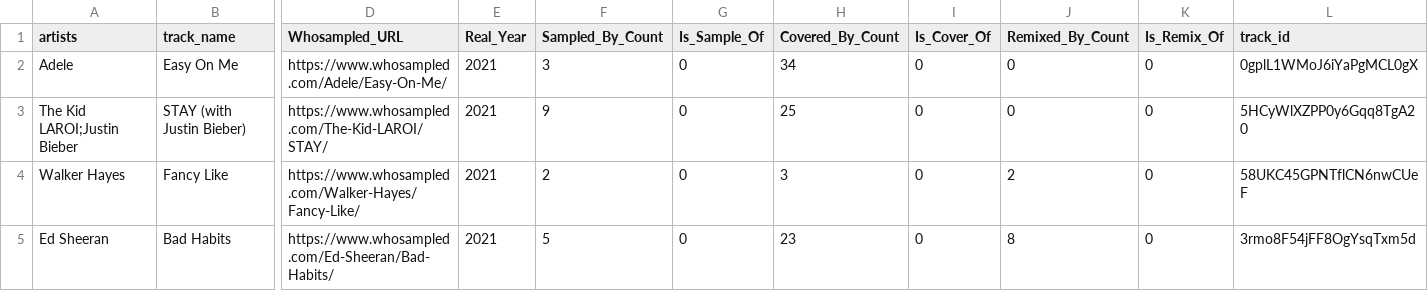
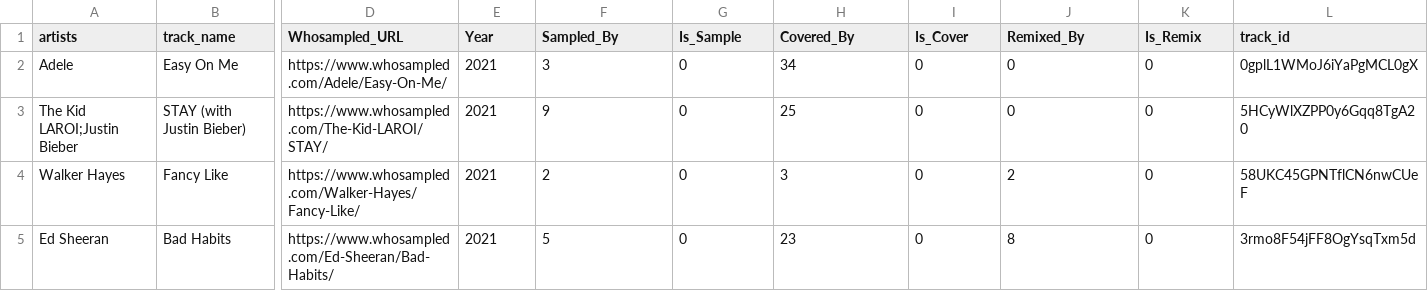
Before and after one commit to mattia9203/Visual-Analytics-Project, a CSV file: dataset/final_dataset_kmeans.csv, drawn as a sheet; only a part is shown, gaps mark what is left out; the diff names each change by its address in the sheet, - before the commit and + after, or states it on an @@ line.

```diff
--- a/dataset/final_dataset_kmeans.csv
+++ b/dataset/final_dataset_kmeans.csv
-E1: Real_Year
+E1: Year
-F1: Sampled_By_Count
+F1: Sampled_By
-G1: Is_Sample_Of
+G1: Is_Sample
-H1: Covered_By_Count
+H1: Covered_By
-I1: Is_Cover_Of
+I1: Is_Cover
-J1: Remixed_By_Count
+J1: Remixed_By
-K1: Is_Remix_Of
+K1: Is_Remix
```
Also changed, not shown: 1 other file.
